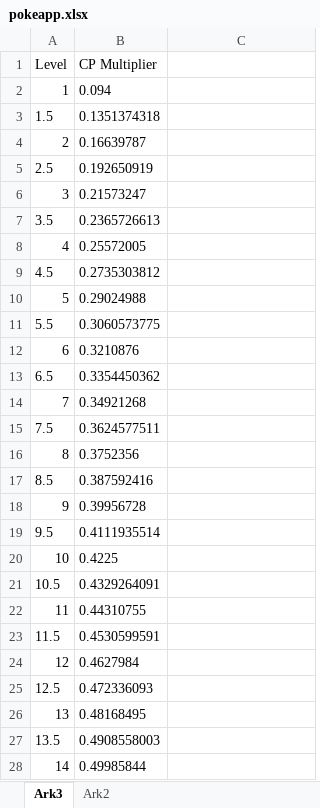
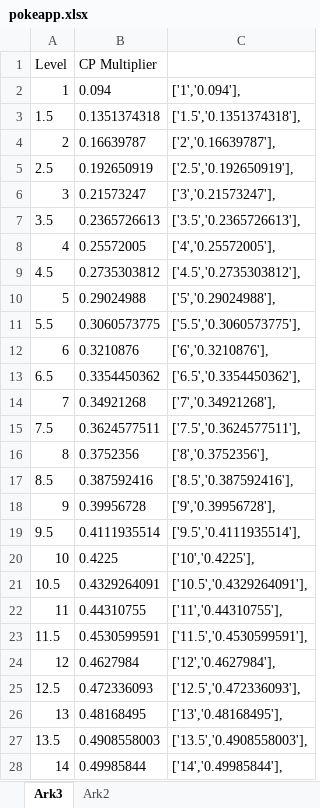
Before and after one commit to RasmusDamgard/PokeApp, an Excel workbook: pokeapp.xlsx, sheet Ark3, drawn as a sheet; only a part is shown; values as stored, in another font and other column widths than the file's, no borders; the diff covers the shown part only; the diff names each change by its address in the sheet, - before the commit and + after, or states it on an @@ line.

Commit message:
javascript level chart added

```diff
--- a/pokeapp.xlsx (sheet Ark3)
+++ b/pokeapp.xlsx (sheet Ark3)
-C2: (empty)
+C2: ['1','0.094'],
-C3: (empty)
+C3: ['1.5','0.1351374318'],
-C4: (empty)
+C4: ['2','0.16639787'],
-C5: (empty)
+C5: ['2.5','0.192650919'],
-C6: (empty)
+C6: ['3','0.21573247'],
-C7: (empty)
+C7: ['3.5','0.2365726613'],
-C8: (empty)
+C8: ['4','0.25572005'],
-C9: (empty)
+C9: ['4.5','0.2735303812'],
-C10: (empty)
+C10: ['5','0.29024988'],
-C11: (empty)
+C11: ['5.5','0.3060573775'],
-C12: (empty)
+C12: ['6','0.3210876'],
-C13: (empty)
+C13: ['6.5','0.3354450362'],
-C14: (empty)
+C14: ['7','0.34921268'],
-C15: (empty)
+C15: ['7.5','0.3624577511'],
-C16: (empty)
+C16: ['8','0.3752356'],
-C17: (empty)
+C17: ['8.5','0.387592416'],
-C18: (empty)
+C18: ['9','0.39956728'],
-C19: (empty)
+C19: ['9.5','0.4111935514'],
-C20: (empty)
+C20: ['10','0.4225'],
-C21: (empty)
+C21: ['10.5','0.4329264091'],
-C22: (empty)
+C22: ['11','0.44310755'],
-C23: (empty)
+C23: ['11.5','0.4530599591'],
-C24: (empty)
+C24: ['12','0.4627984'],
-C25: (empty)
+C25: ['12.5','0.472336093'],
-C26: (empty)
+C26: ['13','0.48168495'],
-C27: (empty)
+C27: ['13.5','0.4908558003'],
-C28: (empty)
+C28: ['14','0.49985844'],
```
Also changed, not shown: 10 added rows and 52 edited cells elsewhere in this sheet, 2 other files.
